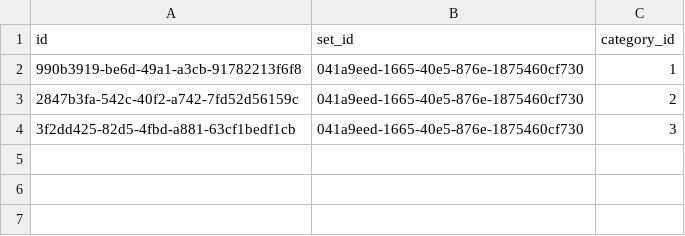
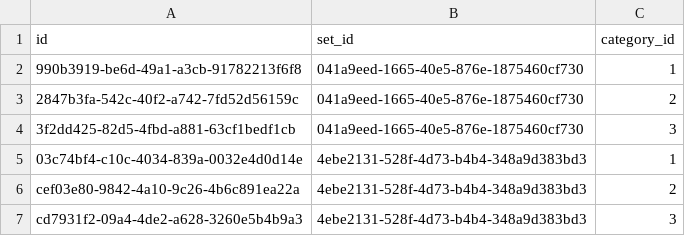
Before and after one commit to funql/funql-playground-api, a CSV file: database/data/application/set_category.csv, drawn as a sheet; the diff names each change by its address in the sheet, - before the commit and + after, or states it on an @@ line.

```diff
--- a/database/data/application/set_category.csv
+++ b/database/data/application/set_category.csv
+row 5: 03c74bf4-c10c-4034-839a-0032e4d0d14e | 4ebe2131-528f-4d73-b4b4-348a9d383bd3 | 1
+row 6: cef03e80-9842-4a10-9c26-4b6c891ea22a | 4ebe2131-528f-4d73-b4b4-348a9d383bd3 | 2
+row 7: cd7931f2-09a4-4de2-a628-3260e5b4b9a3 | 4ebe2131-528f-4d73-b4b4-348a9d383bd3 | 3
```
Also changed, not shown: database/data/application/minifigure.csv, database/data/application/set.csv, 3 other files.
